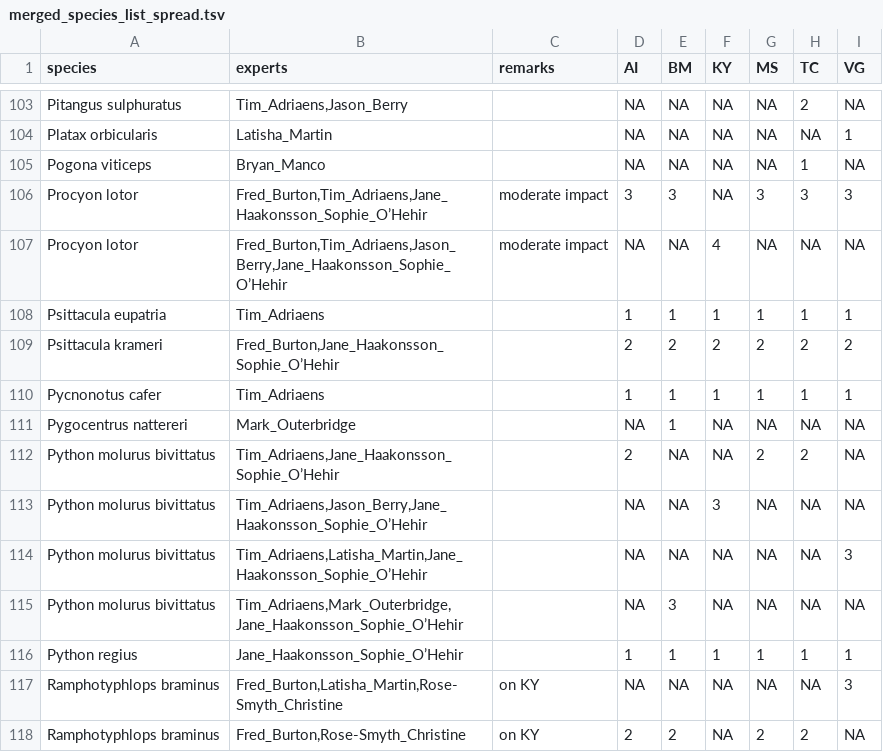
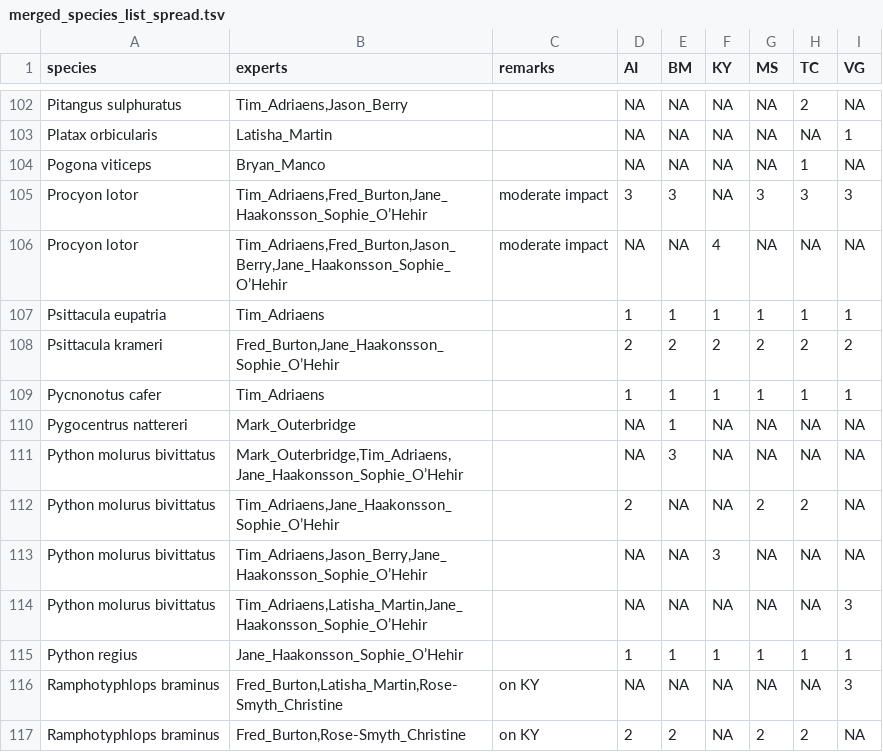
Before and after one commit to damianooldoni/horizon-scan-UKOTs, a TSV file: data/output/merged_species_list_spread.tsv, drawn as a sheet; only a part is shown, gaps mark what is left out; the diff covers the shown part only.

Commit message:
Add Rmd workflow for extract and merge expert shortlists
From individual shortlists to merged shortlist

```diff
--- a/data/output/merged_species_list_spread.tsv
+++ b/data/output/merged_species_list_spread.tsv
@@ -105,4 +104,4 @@ Platax orbicularis	Latisha_Martin		NA	NA	NA	NA	NA	1
 Pogona viticeps	Bryan_Manco		NA	NA	NA	NA	1	NA
-Procyon lotor	Fred_Burton,Tim_Adriaens,Jane_Haakonsson_Sophie_O’Hehir	moderate impact	3	3	NA	3	3	3
-Procyon lotor	Fred_Burton,Tim_Adriaens,Jason_Berry,Jane_Haakonsson_Sophie_O’Hehir	moderate impact	NA	NA	4	NA	NA	NA
+Procyon lotor	Tim_Adriaens,Fred_Burton,Jane_Haakonsson_Sophie_O’Hehir	moderate impact	3	3	NA	3	3	3
+Procyon lotor	Tim_Adriaens,Fred_Burton,Jason_Berry,Jane_Haakonsson_Sophie_O’Hehir	moderate impact	NA	NA	4	NA	NA	NA
 Psittacula eupatria	Tim_Adriaens		1	1	1	1	1	1
@@ -111,2 +110,3 @@ Pycnonotus cafer	Tim_Adriaens		1	1	1	1	1	1
 Pygocentrus nattereri	Mark_Outerbridge		NA	1	NA	NA	NA	NA
+Python molurus bivittatus	Mark_Outerbridge,Tim_Adriaens,Jane_Haakonsson_Sophie_O’Hehir		NA	3	NA	NA	NA	NA
 Python molurus bivittatus	Tim_Adriaens,Jane_Haakonsson_Sophie_O’Hehir		2	NA	NA	2	2	NA
@@ -114,3 +114,2 @@ Python molurus bivittatus	Tim_Adriaens,Jason_Berry,Jane_Haakonsson_Sophie_O’He
 Python molurus bivittatus	Tim_Adriaens,Latisha_Martin,Jane_Haakonsson_Sophie_O’Hehir		NA	NA	NA	NA	NA	3
-Python molurus bivittatus	Tim_Adriaens,Mark_Outerbridge,Jane_Haakonsson_Sophie_O’Hehir		NA	3	NA	NA	NA	NA
 Python regius	Jane_Haakonsson_Sophie_O’Hehir		1	1	1	1	1	1
```
Also changed, not shown: 5 added rows, 6 removed rows and 38 edited cells elsewhere in this file, data/output/overview_species_number_experts.tsv, data/raw/ias_UKOT_vertebrates_Fred_Burton.tsv, 12 other files.
